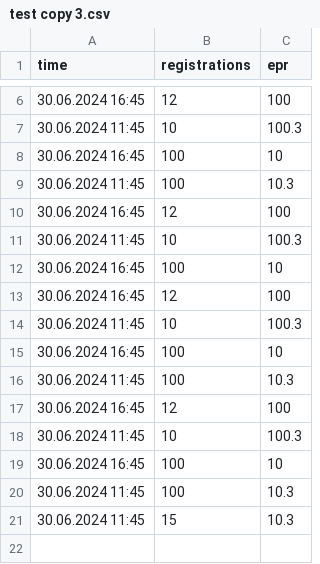
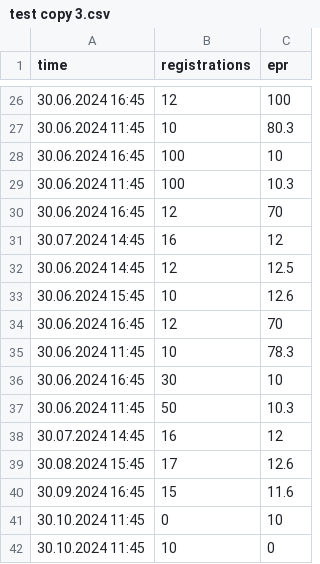
Before and after one commit to alexross2502/anomalies, a CSV file: test data/test copy 3.csv, drawn as a sheet; only a part is shown, gaps mark what is left out; the diff covers the shown part only.

```diff
--- a/test data/test copy 3.csv
+++ b/test data/test copy 3.csv
@@ -6,16 +26,17 @@
 30.06.2024 16:45;12;100
-30.06.2024 11:45;10;100.3
+30.06.2024 11:45;10;80.3
 30.06.2024 16:45;100;10
 30.06.2024 11:45;100;10.3
-30.06.2024 16:45;12;100
-30.06.2024 11:45;10;100.3
-30.06.2024 16:45;100;10
-30.06.2024 16:45;12;100
-30.06.2024 11:45;10;100.3
-30.06.2024 16:45;100;10
-30.06.2024 11:45;100;10.3
-30.06.2024 16:45;12;100
-30.06.2024 11:45;10;100.3
-30.06.2024 16:45;100;10
-30.06.2024 11:45;100;10.3
-30.06.2024 11:45;15;10.3
+30.06.2024 16:45;12;70
+30.07.2024 14:45;16;12
+30.06.2024 14:45;12;12.5
+30.06.2024 15:45;10;12.6
+30.06.2024 16:45;12;70
+30.06.2024 11:45;10;78.3
+30.06.2024 16:45;30;10
+30.06.2024 11:45;50;10.3
+30.07.2024 14:45;16;12
+30.08.2024 15:45;17;12.6
+30.09.2024 16:45;15;11.6
+30.10.2024 11:45;0;10
+30.10.2024 11:45;10;0
```
Also changed, not shown: 20 added rows elsewhere in this file, 8 other files.
